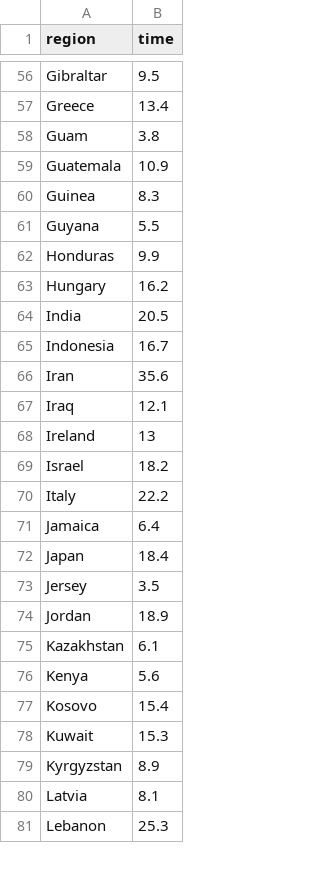
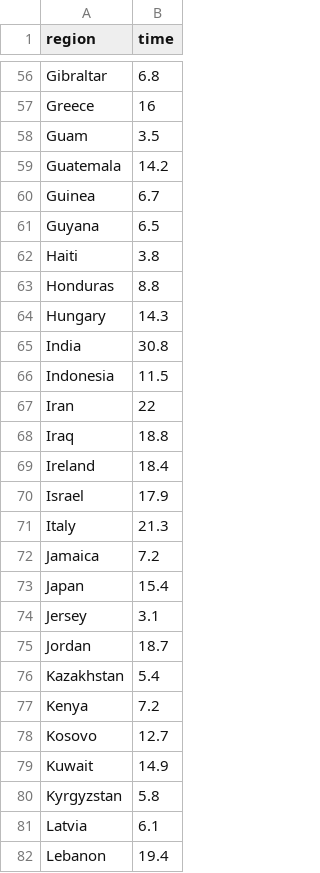
Before and after one commit to velmalopez/covid-rt-estimates, a CSV file: national/deaths/national/runtimes.csv, drawn as a sheet; only a part is shown, gaps mark what is left out; addresses are those after the commit; the diff covers the shown part only; the diff names each change by its address in the sheet, - before the commit and + after, or states it on an @@ line.

```diff
--- a/national/deaths/national/runtimes.csv
+++ b/national/deaths/national/runtimes.csv
-B56 (time): 9.5
+B56 (time): 6.8
-B57 (time): 13.4
+B57 (time): 16
-B58 (time): 3.8
+B58 (time): 3.5
-B59 (time): 10.9
+B59 (time): 14.2
-B60 (time): 8.3
+B60 (time): 6.7
-B61 (time): 5.5
+B61 (time): 6.5
+row 62: Haiti | 3.8
-B63 (time): 9.9
+B63 (time): 8.8
-B64 (time): 16.2
+B64 (time): 14.3
-B65 (time): 20.5
+B65 (time): 30.8
-B66 (time): 16.7
+B66 (time): 11.5
-B67 (time): 35.6
+B67 (time): 22
-B68 (time): 12.1
+B68 (time): 18.8
-B69 (time): 13
+B69 (time): 18.4
-B70 (time): 18.2
+B70 (time): 17.9
-B71 (time): 22.2
+B71 (time): 21.3
-B72 (time): 6.4
+B72 (time): 7.2
-B73 (time): 18.4
+B73 (time): 15.4
-B74 (time): 3.5
+B74 (time): 3.1
-B75 (time): 18.9
+B75 (time): 18.7
-B76 (time): 6.1
+B76 (time): 5.4
-B77 (time): 5.6
+B77 (time): 7.2
-B78 (time): 15.4
+B78 (time): 12.7
-B79 (time): 15.3
+B79 (time): 14.9
-B80 (time): 8.9
+B80 (time): 5.8
-B81 (time): 8.1
+B81 (time): 6.1
-B82 (time): 25.3
+B82 (time): 19.4
```
Also changed, not shown: 125 edited cells elsewhere in this file, national/deaths/summary/reported_cases.csv, national/deaths/summary/summary_data.csv, 6 other files.
